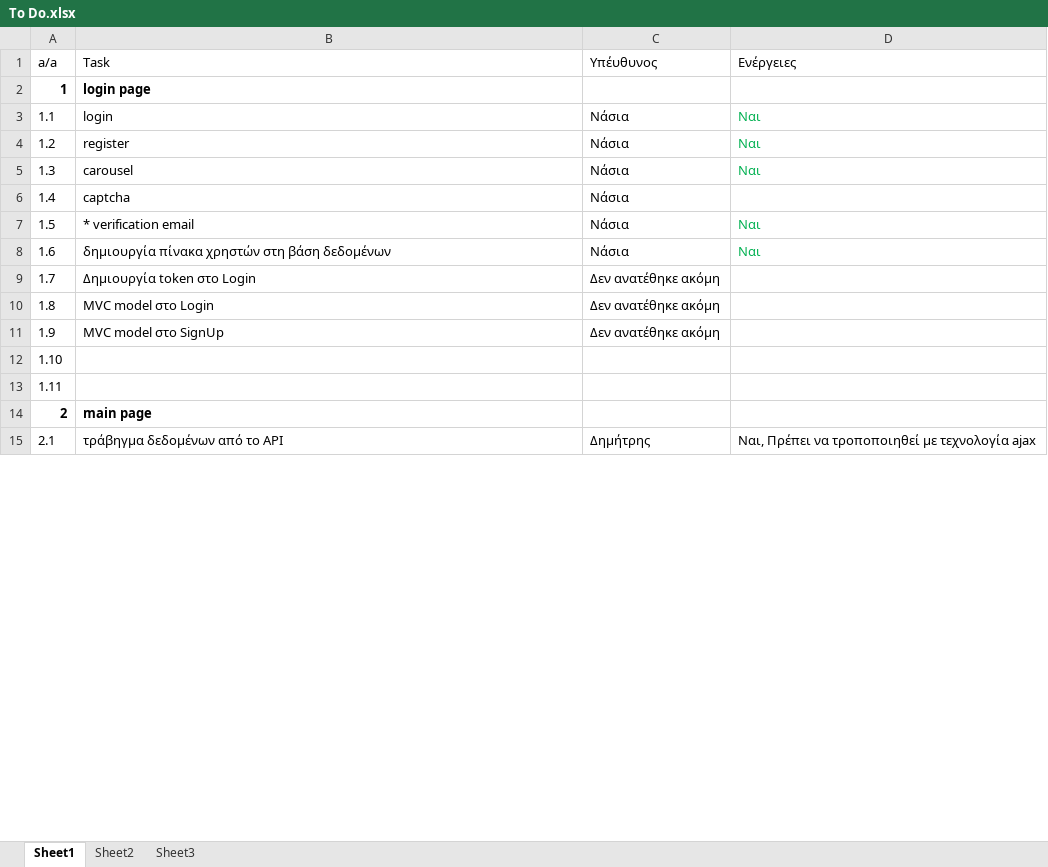
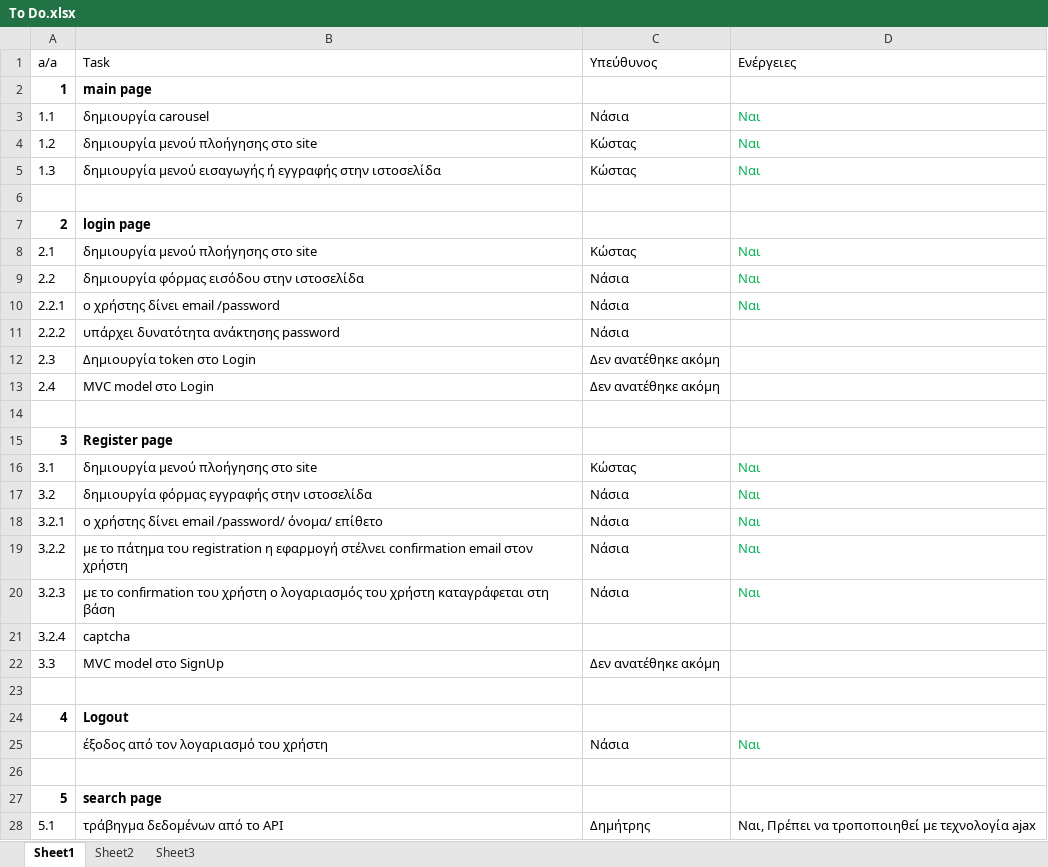
Before and after one commit to terminal0gr/WebApriori, an Excel workbook: Tasks/To Do.xlsx, sheet Sheet1, drawn as a sheet; only a part is shown; values as stored, in another font and other column widths than the file's, no borders; removed rows and columns are numbered as before the commit, all else as after; the diff covers the shown part only; the diff names each change by its address in the sheet, - before the commit and + after, or states it on an @@ line.

Commit message:
Update To Do.xlsx

```diff
--- a/Tasks/To Do.xlsx (sheet Sheet1)
+++ b/Tasks/To Do.xlsx (sheet Sheet1)
-C1: Υπέυθυνος
+C1: Υπεύθυνος
-B2 (Task): login page
+B2 (Task): main page
-B3 (Task): login
+B3 (Task): δημιουργία carousel
-B4 (Task): register
+B4 (Task): δημιουργία μενού πλοήγησης στο site
-C4:C5 (Υπεύθυνος): Νάσια
+C4:C5 (Υπεύθυνος): Κώστας
-B5 (Task): carousel
+B5 (Task): δημιουργία μενού εισαγωγής ή εγγραφής στην ιστοσελίδα
-row 6: 1.4 | captcha | Νάσια
+row 6: (empty)
-row 7: 1.5 | * verification email | Νάσια | Ναι
+row 7: 2 | login page
+row 8: 2.1 | δημιουργία μενού πλοήγησης στο site | Κώστας | Ναι
-A9 (a/a): 1.6
+A9 (a/a): 2.2
-B9 (Task): δημιουργία πίνακα χρηστών στη βάση δεδομένων
+B9 (Task): δημιουργία φόρμας εισόδου στην ιστοσελίδα
+row 10: 2.2.1 | ο χρήστης δίνει email /password | Νάσια | Ναι
+row 11: 2.2.2 | υπάρχει δυνατότητα ανάκτησης password | Νάσια
-A12 (a/a): 1.7
+A12 (a/a): 2.3
-A13 (a/a): 1.8
+A13 (a/a): 2.4
+row 14: (empty)
+row 15: 3 | Register page
+row 16: 3.1 | δημιουργία μενού πλοήγησης στο site | Κώστας | Ναι
+row 17: 3.2 | δημιουργία φόρμας εγγραφής στην ιστοσελίδα | Νάσια | Ναι
+row 18: 3.2.1 | ο χρήστης δίνει email /password/ όνομα/ επίθετο | Νάσια | Ναι
+row 19: 3.2.2 | με το πάτημα του registration η εφαρμογή στέλνει confirmation email στον χρήστη | Νάσια | Ναι
+row 20: 3.2.3 | με το confirmation του χρήστη ο λογαριασμός του χρήστη καταγράφεται στη βάση | Νάσια | Ναι
+row 21: 3.2.4 | captcha
-A22 (a/a): 1.9
+A22 (a/a): 3.3
-A23 (a/a): 1.10
+A23 (a/a): (empty)
-row 13: 1.11
+row 24: 4 | Logout
+row 25:  | έξοδος από τον λογαριασμό του χρήστη | Νάσια | Ναι
-row 26: 2 | main page
+row 26: (empty)
+row 27: 5 | search page
-A28 (a/a): 2.1
+A28 (a/a): 5.1
```
Also changed, not shown: 15 added rows and 10 edited cells elsewhere in this sheet.
